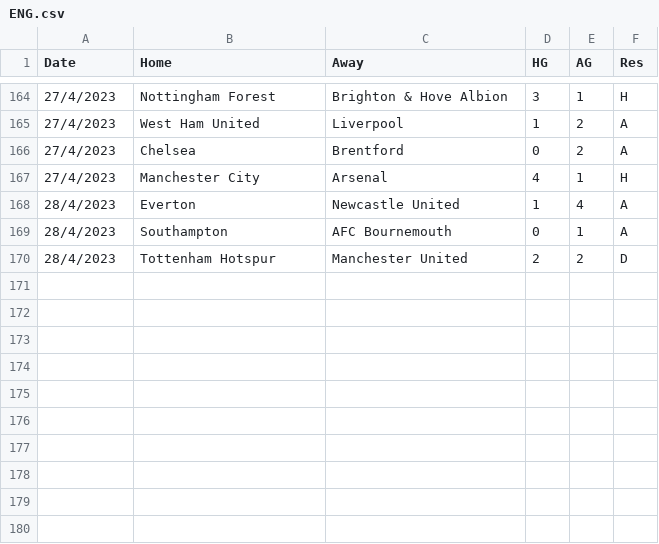
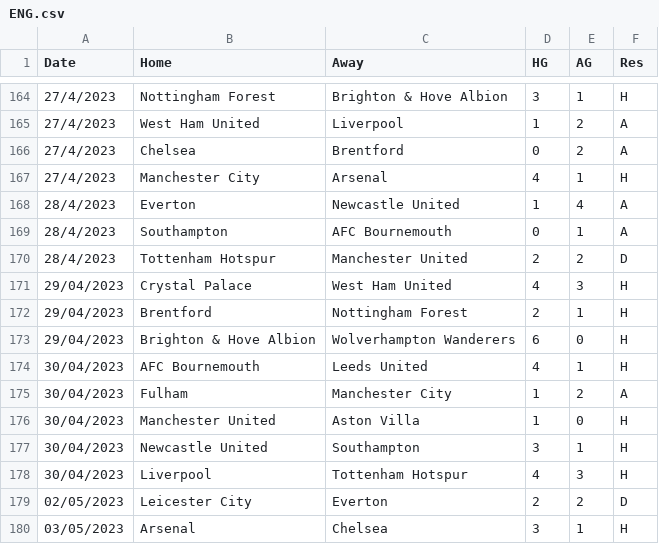
Before and after one commit to houch520/Football_prediction, a CSV file: Source/ENG.csv, drawn as a sheet; only a part is shown, gaps mark what is left out; the diff names each change by its address in the sheet, - before the commit and + after, or states it on an @@ line.

```diff
--- a/Source/ENG.csv
+++ b/Source/ENG.csv
+row 171: 29/04/2023 | Crystal Palace | West Ham United | 4 | 3 | H
+row 172: 29/04/2023 | Brentford | Nottingham Forest | 2 | 1 | H
+row 173: 29/04/2023 | Brighton & Hove Albion | Wolverhampton Wanderers | 6 | 0 | H
+row 174: 30/04/2023 | AFC Bournemouth | Leeds United | 4 | 1 | H
+row 175: 30/04/2023 | Fulham | Manchester City | 1 | 2 | A
+row 176: 30/04/2023 | Manchester United | Aston Villa | 1 | 0 | H
+row 177: 30/04/2023 | Newcastle United | Southampton | 3 | 1 | H
+row 178: 30/04/2023 | Liverpool | Tottenham Hotspur | 4 | 3 | H
+row 179: 02/05/2023 | Leicester City | Everton | 2 | 2 | D
+row 180: 03/05/2023 | Arsenal | Chelsea | 3 | 1 | H
```
Also changed, not shown: Result/predictionsENG.csv, Result/predictionsENGR.csv, 23 other files.
